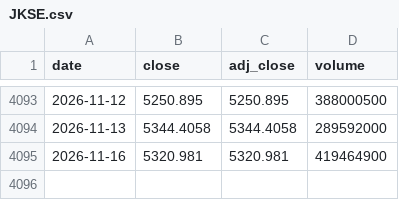
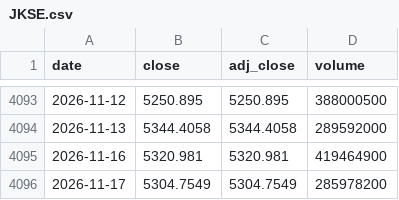
Before and after one commit to Faridfarid/idx-market-data, a CSV file: data/JKSE.csv, drawn as a sheet; only a part is shown, gaps mark what is left out.

```diff
--- a/data/JKSE.csv
+++ b/data/JKSE.csv
@@ -4095 +4095,2 @@ date,close,adj_close,volume
 2026-11-16,5320.981,5320.981,419464900
+2026-11-17,5304.7549,5304.7549,285978200
```
Also changed, not shown: data/ANTM.csv, data/INDF.csv, 12 other files.
